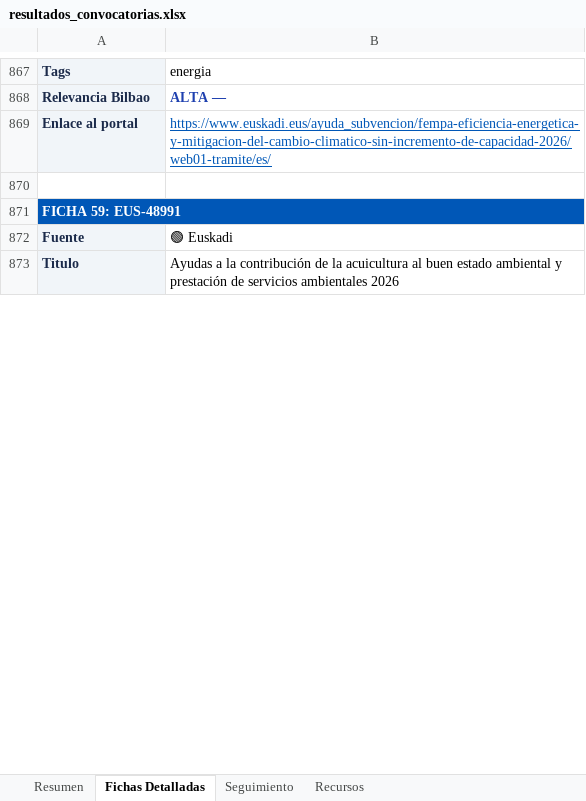
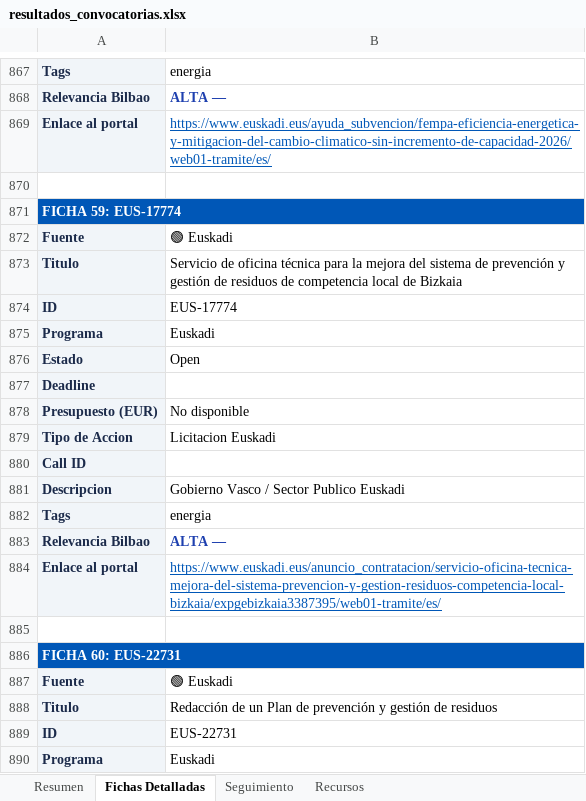
Before and after one commit to haguirre-lab/eu-funding-radar, an Excel workbook: docs/resultados_convocatorias.xlsx, sheet Fichas Detalladas, drawn as a sheet; only a part is shown, gaps mark what is left out; the shorter side is filled out with more unchanged rows; values as stored, in another font and other column widths than the file's, no borders; the diff covers the shown part only; the diff names each change by its address in the sheet, - before the commit and + after, or states it on an @@ line.

```diff
--- a/docs/resultados_convocatorias.xlsx (sheet Fichas Detalladas)
+++ b/docs/resultados_convocatorias.xlsx (sheet Fichas Detalladas)
-A871: FICHA 59: EUS-48991
+A871: FICHA 59: EUS-17774
@@ row 1127 moved to row 872: Fuente @@
+row 873: Titulo | Servicio de oficina técnica para la mejora del sistema de prevención y gestión de residuos de competencia local de Bizkaia
+row 874: ID | EUS-17774
@@ row 1130 moved to row 875: Programa @@
@@ row 1131 moved to row 876: Estado @@
@@ row 1132 moved to row 877: Deadline @@
@@ row 233 moved to row 878: Presupuesto (EUR) @@
@@ row 1134 moved to row 879: Tipo de Accion @@
@@ row 235 moved to row 880: Call ID @@
@@ row 1136 moved to row 881: Descripcion @@
@@ row 1137 moved to row 882: Tags @@
+row 883: Relevancia Bilbao | ALTA —
+row 884: Enlace al portal | https://www.euskadi.eus/anuncio_contratacion/servicio-oficina-tecnica-mejora-del-sistema-prevencion-y-gestion-residuos-competencia-local-bizkaia/expgebizkaia3387395/web01-tramite/es/
+row 885: (empty)
+row 886: FICHA 60: EUS-22731
+row 887: Fuente | 🟢 Euskadi
+row 888: Titulo | Redacción de un Plan de prevención y gestión de residuos
+row 889: ID | EUS-22731
+row 890: Programa | Euskadi
```
Also changed, not shown: 21 added rows, 16 removed rows, 5 moved rows and 95 edited cells elsewhere in this sheet, sheet Resumen, sheet Seguimiento, 3 other files.
